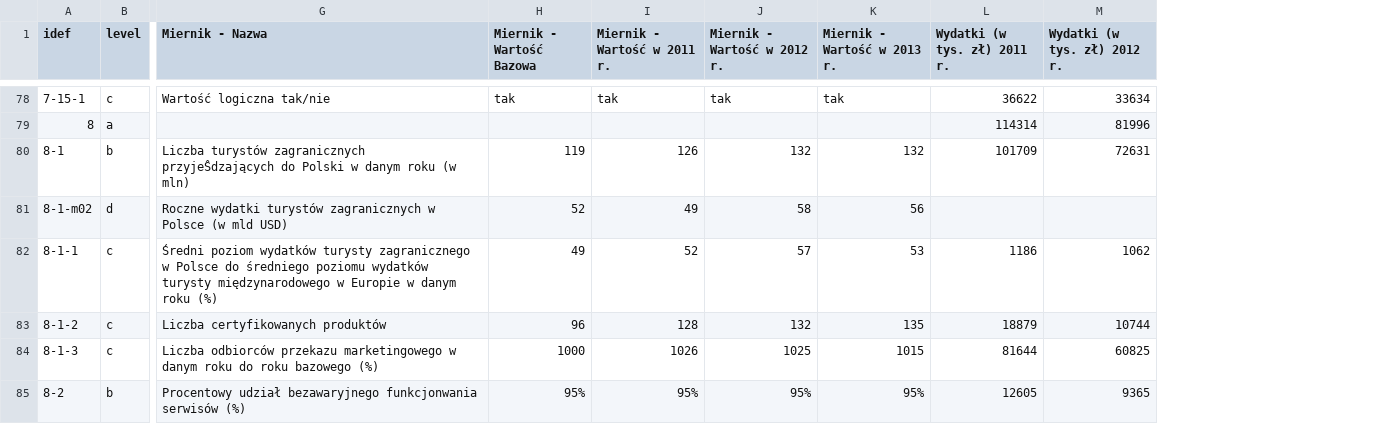
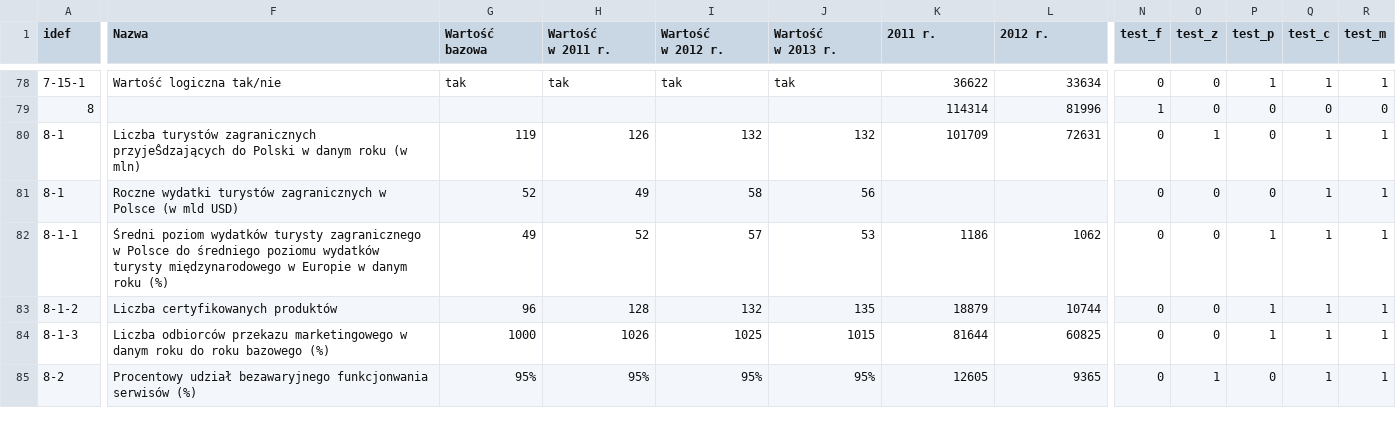
Before and after one commit to CCLab/Raw-Salad, a CSV file: scripts/db/budget/agncgo.csv, drawn as a sheet; only a part is shown, gaps mark what is left out; removed rows and columns are numbered as before the commit, all else as after; ↵ is a line break in a cell; the diff covers the shown part only; the diff names each change by its address in the sheet, - before the commit and + after, or states it on an @@ line.

```diff
--- a/scripts/db/budget/agncgo.csv
+++ b/scripts/db/budget/agncgo.csv
-column B (level), rows 78-85: c | a | b | d | c | c | c | b
+column N (test_f), rows 78-85: 0 | 1 | 0 | 0 | 0 | 0 | 0 | 0
+column O (test_z), rows 78-85: 0 | 0 | 1 | 0 | 0 | 0 | 0 | 1
+column P (test_p), rows 78-85: 1 | 0 | 0 | 0 | 1 | 1 | 1 | 0
+column Q (test_c), rows 78-85: 1 | 0 | 1 | 1 | 1 | 1 | 1 | 1
+column R (test_m), rows 78-85: 1 | 0 | 1 | 1 | 1 | 1 | 1 | 1
-F1: Miernik - Nazwa
+F1: Nazwa
-G1: Miernik - Wartość Bazowa
+G1: Wartość ↵ bazowa
-H1: Miernik - Wartość w 2011 r.
+H1: Wartość ↵ w 2011 r.
-I1: Miernik - Wartość w 2012 r.
+I1: Wartość ↵ w 2012 r.
-J1: Miernik - Wartość w 2013 r.
+J1: Wartość ↵ w 2013 r.
-K1: Wydatki (w tys. zł) 2011 r.
+K1: 2011 r.
-L1: Wydatki (w tys. zł) 2012 r.
+L1: 2012 r.
-A81 (idef): 8-1-m02
+A81 (idef): 8-1
```
Also changed, not shown: 11 edited cells elsewhere in this file, 1 other file.
